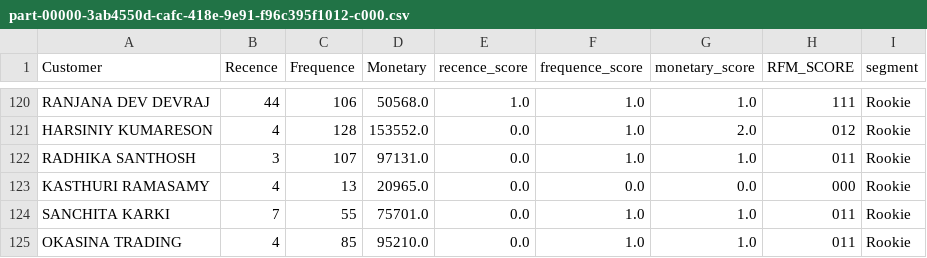
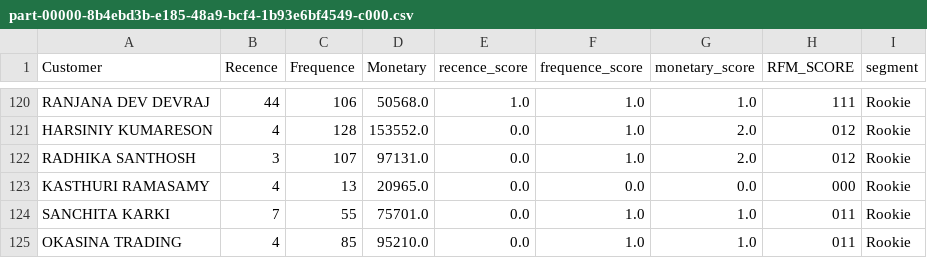
Before and after one commit to sbaka/CRM-Analysis-Project, a CSV file: Data/processed/part-00000-8b4ebd3b-e185-48a9-bcf4-1b93e6bf4549-c000.csv (was Data/processed/part-00000-3ab4550d-cafc-418e-9e91-f96c395f1012-c000.csv), drawn as a sheet; only a part is shown, gaps mark what is left out.

```diff
--- a/Data/processed/part-00000-3ab4550d-cafc-418e-9e91-f96c395f1012-c000.csv
+++ b/Data/processed/part-00000-8b4ebd3b-e185-48a9-bcf4-1b93e6bf4549-c000.csv
@@ -121,3 +121,3 @@ RANJANA DEV DEVRAJ,44,106,50568.0,1.0,1.0,1.0,111,Rookie
 HARSINIY KUMARESON,4,128,153552.0,0.0,1.0,2.0,012,Rookie
-RADHIKA SANTHOSH,3,107,97131.0,0.0,1.0,1.0,011,Rookie
+RADHIKA SANTHOSH,3,107,97131.0,0.0,1.0,2.0,012,Rookie
 KASTHURI RAMASAMY,4,13,20965.0,0.0,0.0,0.0,000,Rookie
```
Also changed, not shown: 16 other files.
